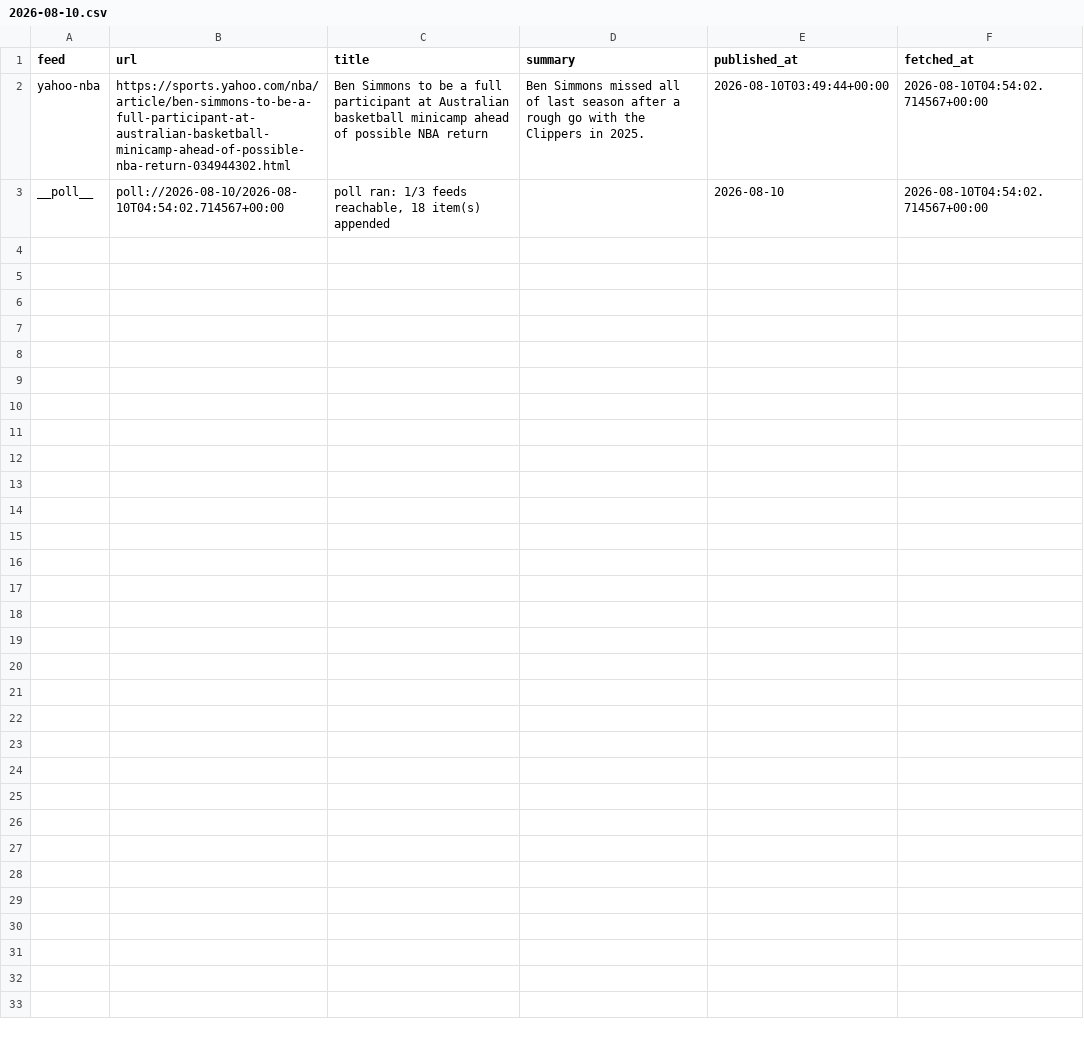
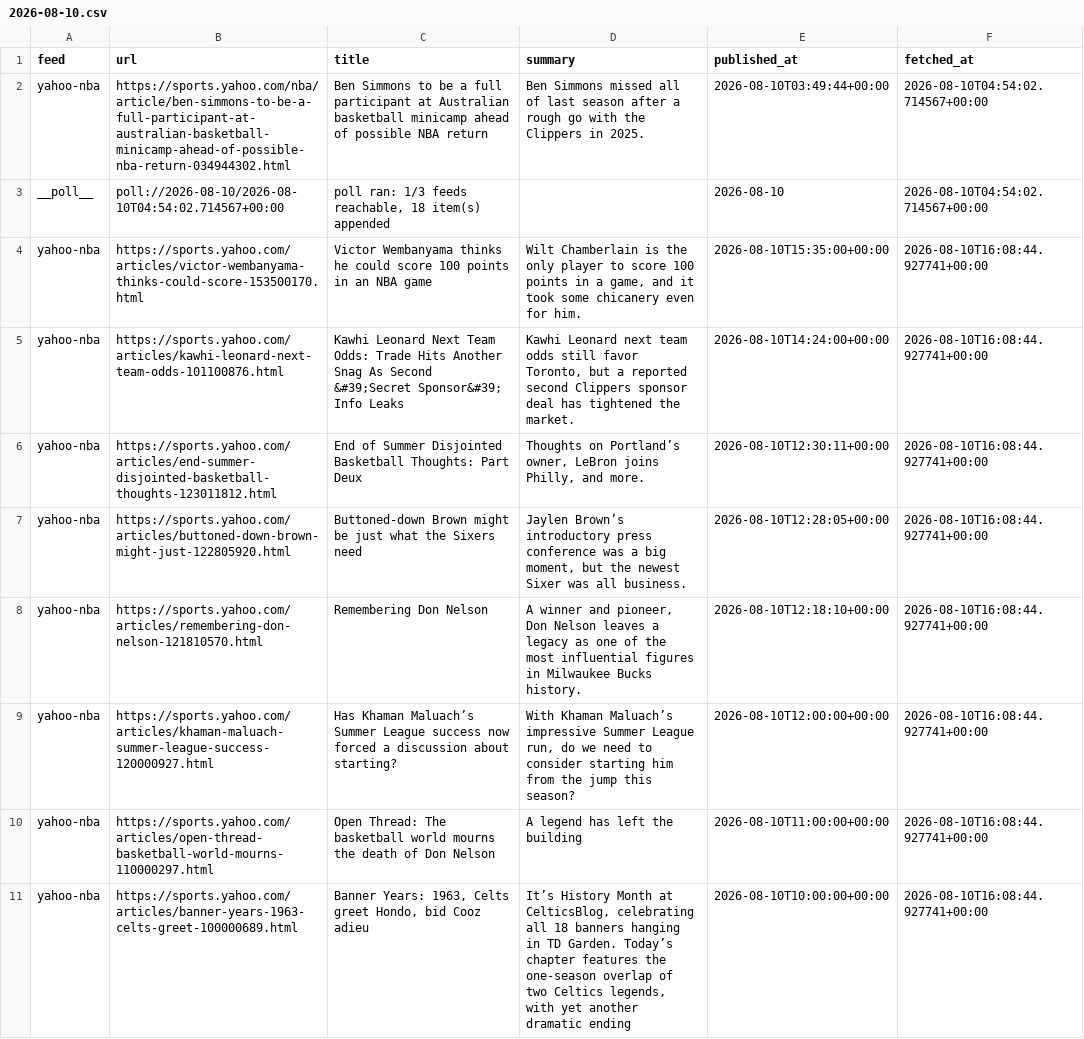
Before and after one commit to calvingtf/Mico-NBA, a CSV file: archive/rss/2026-08-10.csv, drawn as a sheet; only a part is shown; the diff covers the shown part only; the diff names each change by its address in the sheet, - before the commit and + after, or states it on an @@ line.

```diff
--- a/archive/rss/2026-08-10.csv
+++ b/archive/rss/2026-08-10.csv
+row 4: yahoo-nba | https://sports.yahoo.com/articles/victor-wembanyama-thinks-could-score-153500170.html | Victor Wembanyama thinks he could score 100 points in an NBA game | Wilt Chamberlain is the only player to score 100 points in a game, and it took some chicanery even for him. | 2026-08-10T15:35:00+00:00 | 2026-08-10T16:08:44.927741+00:00
+row 5: yahoo-nba | https://sports.yahoo.com/articles/kawhi-leonard-next-team-odds-101100876.html | Kawhi Leonard Next Team Odds: Trade Hits Another Snag As Second &#39;Secret Sponsor&#39; Info Leaks | Kawhi Leonard next team odds still favor Toronto, but a reported second Clippers sponsor deal has tightened the market. | 2026-08-10T14:24:00+00:00 | 2026-08-10T16:08:44.927741+00:00
+row 6: yahoo-nba | https://sports.yahoo.com/articles/end-summer-disjointed-basketball-thoughts-123011812.html | End of Summer Disjointed Basketball Thoughts: Part Deux | Thoughts on Portland’s owner, LeBron joins Philly, and more. | 2026-08-10T12:30:11+00:00 | 2026-08-10T16:08:44.927741+00:00
+row 7: yahoo-nba | https://sports.yahoo.com/articles/buttoned-down-brown-might-just-122805920.html | Buttoned-down Brown might be just what the Sixers need | Jaylen Brown’s introductory press conference was a big moment, but the newest Sixer was all business. | 2026-08-10T12:28:05+00:00 | 2026-08-10T16:08:44.927741+00:00
+row 8: yahoo-nba | https://sports.yahoo.com/articles/remembering-don-nelson-121810570.html | Remembering Don Nelson | A winner and pioneer, Don Nelson leaves a legacy as one of the most influential figures in Milwaukee Bucks history. | 2026-08-10T12:18:10+00:00 | 2026-08-10T16:08:44.927741+00:00
+row 9: yahoo-nba | https://sports.yahoo.com/articles/khaman-maluach-summer-league-success-120000927.html | Has Khaman Maluach’s Summer League success now forced a discussion about starting? | With Khaman Maluach’s impressive Summer League run, do we need to consider starting him from the jump this season? | 2026-08-10T12:00:00+00:00 | 2026-08-10T16:08:44.927741+00:00
+row 10: yahoo-nba | https://sports.yahoo.com/articles/open-thread-basketball-world-mourns-110000297.html | Open Thread: The basketball world mourns the death of Don Nelson | A legend has left the building | 2026-08-10T11:00:00+00:00 | 2026-08-10T16:08:44.927741+00:00
+row 11: yahoo-nba | https://sports.yahoo.com/articles/banner-years-1963-celts-greet-100000689.html | Banner Years: 1963, Celts greet Hondo, bid Cooz adieu | It’s History Month at CelticsBlog, celebrating all 18 banners hanging in TD Garden. Today’s chapter features the one-season overlap of two Celtics legends, with yet another dramatic ending | 2026-08-10T10:00:00+00:00 | 2026-08-10T16:08:44.927741+00:00
```
Also changed, not shown: 7 added rows elsewhere in this file.
